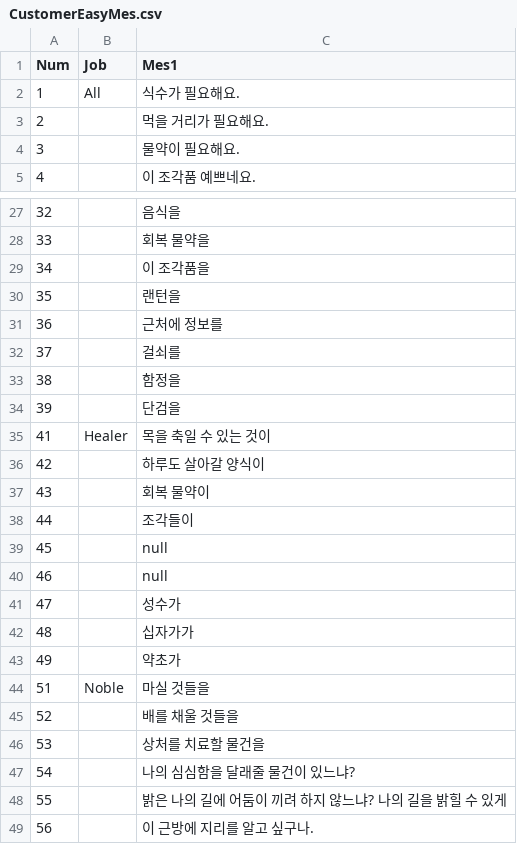
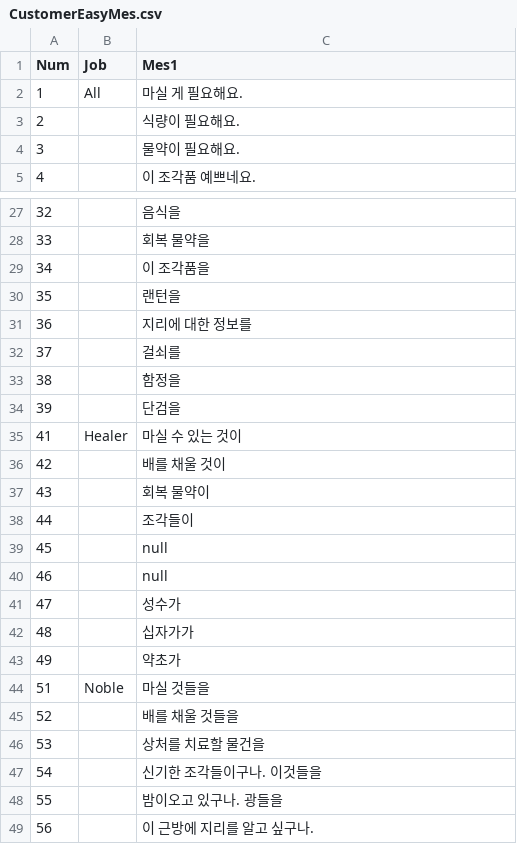
Before and after one commit to Yeok11/Seller, a CSV file: Assets/Resources/CSV/CustomerEasyMes.csv, drawn as a sheet; only a part is shown, gaps mark what is left out.

```diff
--- a/Assets/Resources/CSV/CustomerEasyMes.csv
+++ b/Assets/Resources/CSV/CustomerEasyMes.csv
@@ -1,4 +1,4 @@
 Num,Job,Mes1
-1,All,식수가 필요해요.
-2,,먹을 거리가 필요해요.
+1,All,마실 게 필요해요.
+2,,식량이 필요해요.
 3,,물약이 필요해요.
@@ -30,3 +30,3 @@ Num,Job,Mes1
 35,,랜턴을
-36,,근처에 정보를
+36,,지리에 대한 정보를
 37,,걸쇠를
@@ -34,4 +34,4 @@ Num,Job,Mes1
 39,,단검을
-41,Healer,목을 축일 수 있는 것이
-42,,하루도 살아갈 양식이
+41,Healer,마실 수 있는 것이
+42,,배를 채울 것이
 43,,회복 물약이
@@ -46,4 +46,4 @@ Num,Job,Mes1
 53,,상처를 치료할 물건을
-54,,나의 심심함을 달래줄 물건이 있느냐?
-55,,밝은 나의 길에 어둠이 끼려 하지 않느냐? 나의 길을 밝힐 수 있게
+54,,신기한 조각들이구나. 이것들을
+55,,밤이오고 있구나. 광들을
 56,,이 근방에 지리를 알고 싶구나.
```
Also changed, not shown: Assets/Resources/CSV/CustomerMEs.csv, 16 other files.
